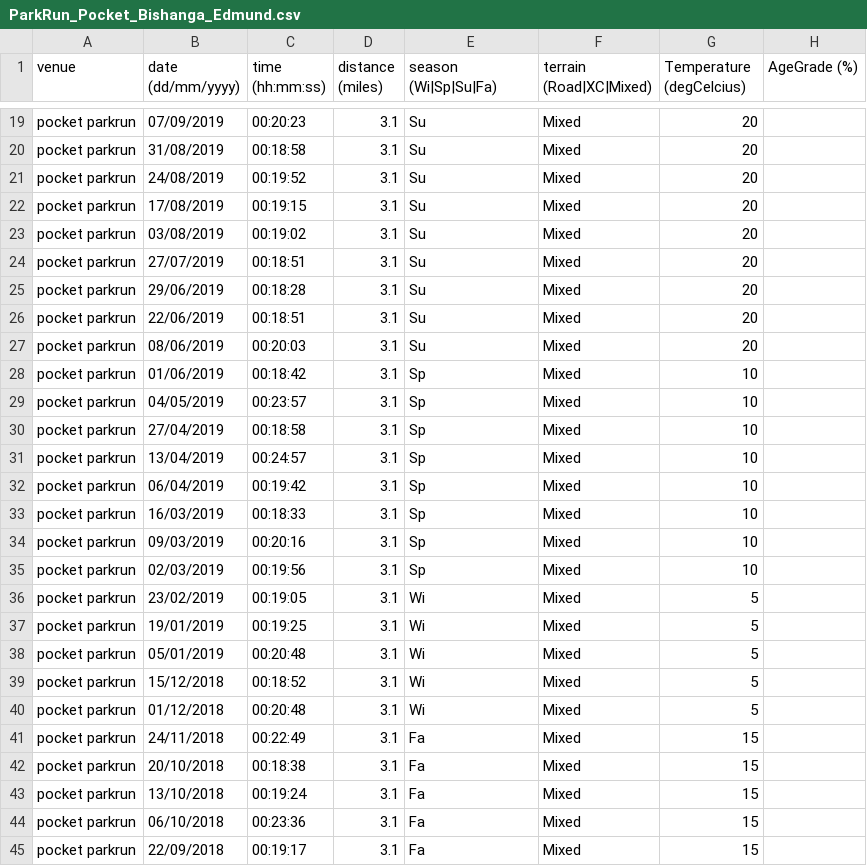
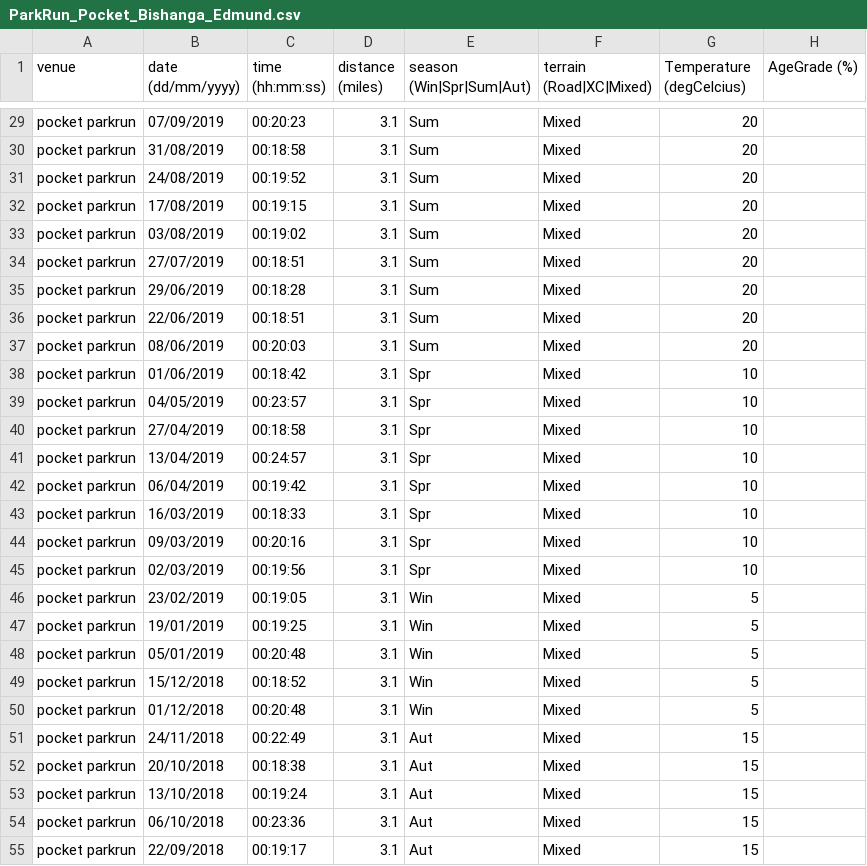
Before and after one commit to edmund-bishanga/running-data-experiments, a CSV file: ParkRun_Pocket_Bishanga_Edmund.csv, drawn as a sheet; only a part is shown, gaps mark what is left out; addresses are those after the commit; the diff covers the shown part only; the diff names each change by its address in the sheet, - before the commit and + after, or states it on an @@ line.

```diff
--- a/ParkRun_Pocket_Bishanga_Edmund.csv
+++ b/ParkRun_Pocket_Bishanga_Edmund.csv
-E1: season (Wi|Sp|Su|Fa)
+E1: season (Win|Spr|Sum|Aut)
-E29:E37 (season (Win|Spr|Sum|Aut)): Su
+E29:E37 (season (Win|Spr|Sum|Aut)): Sum
-E38:E45 (season (Win|Spr|Sum|Aut)): Sp
+E38:E45 (season (Win|Spr|Sum|Aut)): Spr
-E46:E50 (season (Win|Spr|Sum|Aut)): Wi
+E46:E50 (season (Win|Spr|Sum|Aut)): Win
-E51:E55 (season (Win|Spr|Sum|Aut)): Fa
+E51:E55 (season (Win|Spr|Sum|Aut)): Aut
```
Also changed, not shown: 10 added rows and 27 edited cells elsewhere in this file, 1 other file.
